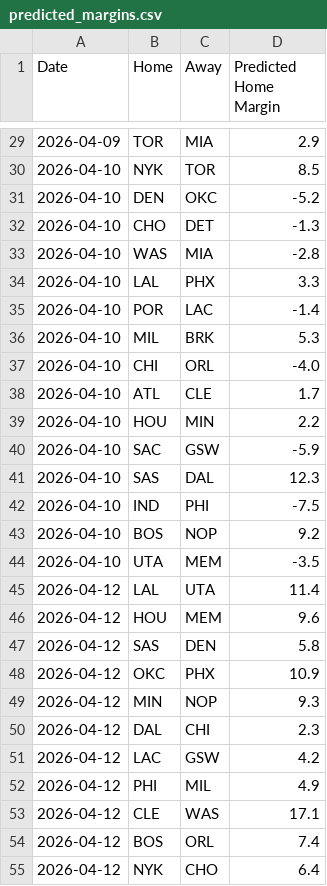
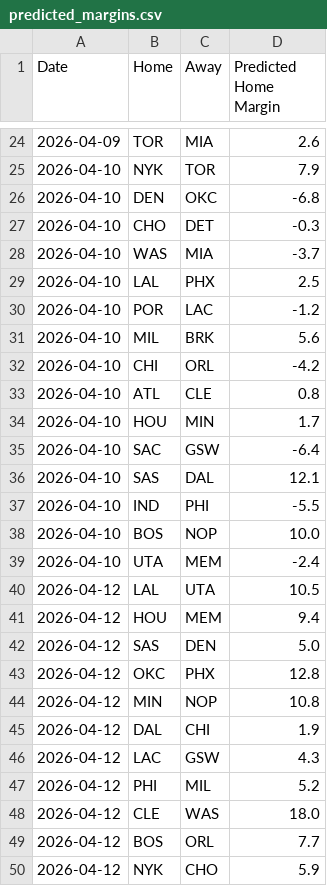
Before and after one commit to xocelyk/nba-forecast, a CSV file: data/predicted_margins.csv, drawn as a sheet; only a part is shown, gaps mark what is left out; the diff covers the shown part only.

```diff
--- a/data/predicted_margins.csv
+++ b/data/predicted_margins.csv
@@ -29,27 +24,27 @@ Date,Home,Away,Predicted Home Margin
-2026-04-09,TOR,MIA,2.9
-2026-04-10,NYK,TOR,8.5
-2026-04-10,DEN,OKC,-5.2
-2026-04-10,CHO,DET,-1.3
-2026-04-10,WAS,MIA,-2.8
-2026-04-10,LAL,PHX,3.3
-2026-04-10,POR,LAC,-1.4
-2026-04-10,MIL,BRK,5.3
-2026-04-10,CHI,ORL,-4.0
-2026-04-10,ATL,CLE,1.7
-2026-04-10,HOU,MIN,2.2
-2026-04-10,SAC,GSW,-5.9
-2026-04-10,SAS,DAL,12.3
-2026-04-10,IND,PHI,-7.5
-2026-04-10,BOS,NOP,9.2
-2026-04-10,UTA,MEM,-3.5
-2026-04-12,LAL,UTA,11.4
-2026-04-12,HOU,MEM,9.6
-2026-04-12,SAS,DEN,5.8
-2026-04-12,OKC,PHX,10.9
-2026-04-12,MIN,NOP,9.3
-2026-04-12,DAL,CHI,2.3
-2026-04-12,LAC,GSW,4.2
-2026-04-12,PHI,MIL,4.9
-2026-04-12,CLE,WAS,17.1
-2026-04-12,BOS,ORL,7.4
-2026-04-12,NYK,CHO,6.4
+2026-04-09,TOR,MIA,2.6
+2026-04-10,NYK,TOR,7.9
+2026-04-10,DEN,OKC,-6.8
+2026-04-10,CHO,DET,-0.3
+2026-04-10,WAS,MIA,-3.7
+2026-04-10,LAL,PHX,2.5
+2026-04-10,POR,LAC,-1.2
+2026-04-10,MIL,BRK,5.6
+2026-04-10,CHI,ORL,-4.2
+2026-04-10,ATL,CLE,0.8
+2026-04-10,HOU,MIN,1.7
+2026-04-10,SAC,GSW,-6.4
+2026-04-10,SAS,DAL,12.1
+2026-04-10,IND,PHI,-5.5
+2026-04-10,BOS,NOP,10.0
+2026-04-10,UTA,MEM,-2.4
+2026-04-12,LAL,UTA,10.5
+2026-04-12,HOU,MEM,9.4
+2026-04-12,SAS,DEN,5.0
+2026-04-12,OKC,PHX,12.8
+2026-04-12,MIN,NOP,10.8
+2026-04-12,DAL,CHI,1.9
+2026-04-12,LAC,GSW,4.3
+2026-04-12,PHI,MIL,5.2
+2026-04-12,CLE,WAS,18.0
+2026-04-12,BOS,ORL,7.7
+2026-04-12,NYK,CHO,5.9
```
Also changed, not shown: 5 removed rows and 26 edited cells elsewhere in this file, data/main_2026.csv, data/predictive_ratings.csv, 10 other files.
